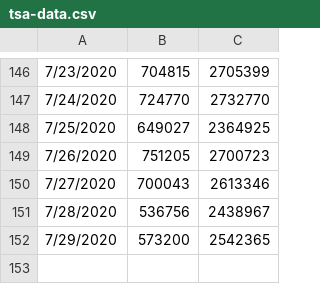
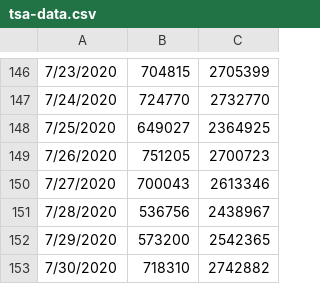
Before and after one commit to Andres-Carranza/Andres-Carranza.github.io, a CSV file: scripts/scrapers/tsa_scraper/tsa-data.csv, drawn as a sheet; only a part is shown, gaps mark what is left out; the diff names each change by its address in the sheet, - before the commit and + after, or states it on an @@ line.

Commit message:
update dashsboard data

```diff
--- a/scripts/scrapers/tsa_scraper/tsa-data.csv
+++ b/scripts/scrapers/tsa_scraper/tsa-data.csv
+row 153: 7/30/2020 | 718310 | 2742882
```
Also changed, not shown: scripts/scrapers/covid_scraper/covid-data.csv, scripts/scrapers/covid_scraper/covid-projections.csv, 4 other files.
